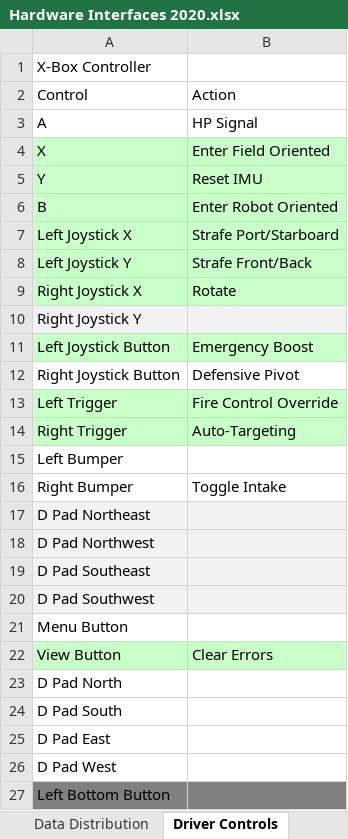
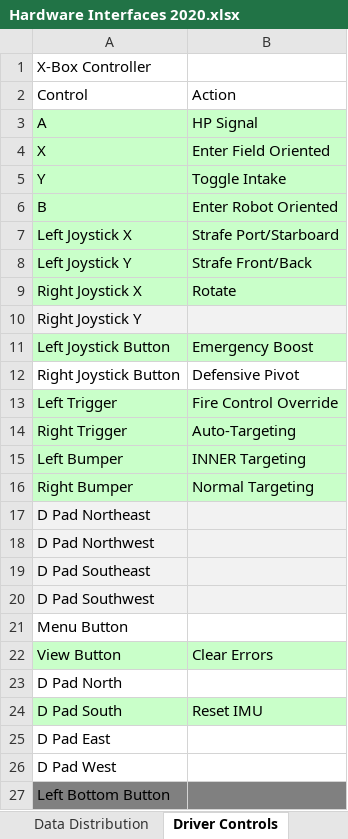
Before and after one commit to secret-city-wildbots/2020-Critical-Documents, an Excel workbook: Hardware Interfaces 2020.xlsx, sheet Driver Controls, drawn as a sheet; only a part is shown; values as stored, in another font and other column widths than the file's, no borders; the diff names each change by its address in the sheet, - before the commit and + after, or states it on an @@ line.

Commit message:
-Updating driver controls

```diff
--- a/Hardware Interfaces 2020.xlsx (sheet Driver Controls)
+++ b/Hardware Interfaces 2020.xlsx (sheet Driver Controls)
-A3:B3 fill: none
+A3:B3 fill: #C9FFC9
-B5: Reset IMU
+B5: Toggle Intake
-A15:B16 fill: none
+A15:B16 fill: #C9FFC9
-B15: (empty)
+B15: INNER Targeting
-B16: Toggle Intake
+B16: Normal Targeting
-A24:B24 fill: none
+A24:B24 fill: #C9FFC9
-B24: (empty)
+B24: Reset IMU
```
